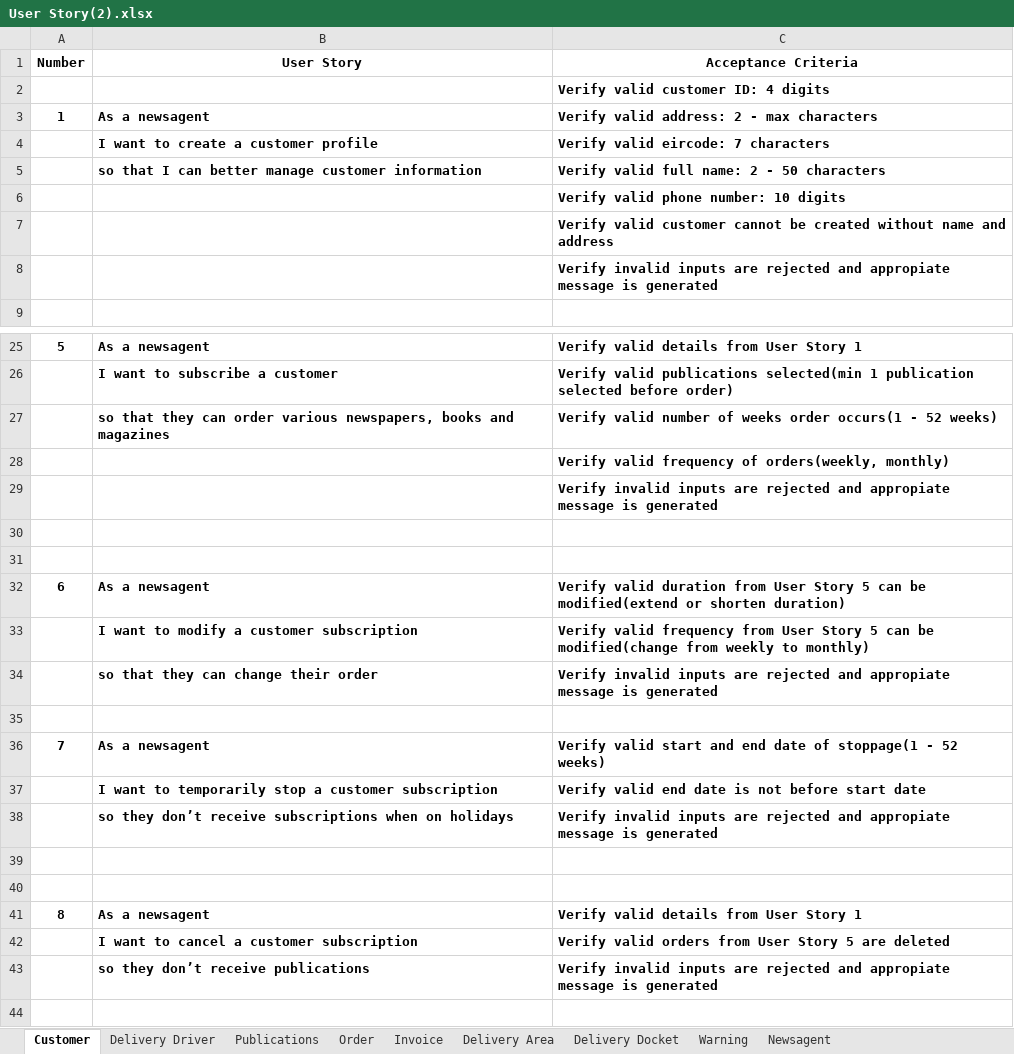
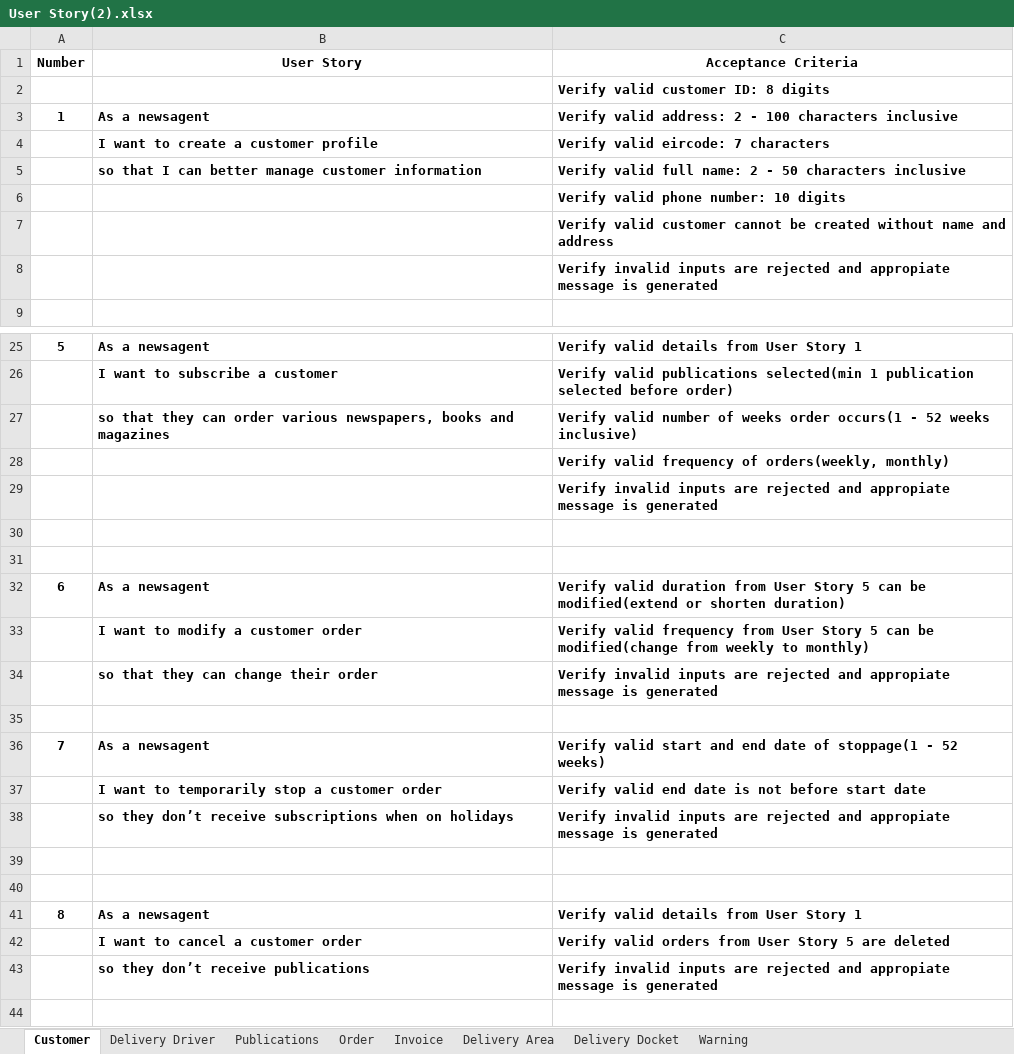
Before and after one commit to toney200/SoftwareEngineeringGroup, an Excel workbook: Documents/User Story(2).xlsx, sheet Customer, drawn as a sheet; only a part is shown, gaps mark what is left out; values as stored, in another font and other column widths than the file's, no borders; the diff names each change by its address in the sheet, - before the commit and + after, or states it on an @@ line.

Commit message:
User Stories week 4 update
Incorporated feedback from Michael

```diff
--- a/Documents/User Story(2).xlsx (sheet Customer)
+++ b/Documents/User Story(2).xlsx (sheet Customer)
-sheet tab: Newsagent
-C2 (Acceptance Criteria): Verify valid customer ID: 4 digits
+C2 (Acceptance Criteria): Verify valid customer ID: 8 digits
-C3 (Acceptance Criteria): Verify valid address: 2 - max characters
+C3 (Acceptance Criteria): Verify valid address: 2 - 100 characters inclusive
-C5 (Acceptance Criteria): …50 characters
+C5 (Acceptance Criteria): …50 characters inclusive
-C27 (Acceptance Criteria): …- 52 weeks)
+C27 (Acceptance Criteria): …- 52 weeks inclusive)
-B33 (User Story): I want to modify a customer subscription
+B33 (User Story): I want to modify a customer order
-B37 (User Story): …a customer subscription
+B37 (User Story): …a customer order
-B42 (User Story): I want to cancel a customer subscription
+B42 (User Story): I want to cancel a customer order
```
Also changed, not shown: sheet Delivery Area, sheet Publications, sheet Delivery Driver, sheet Warning, sheet Order.
